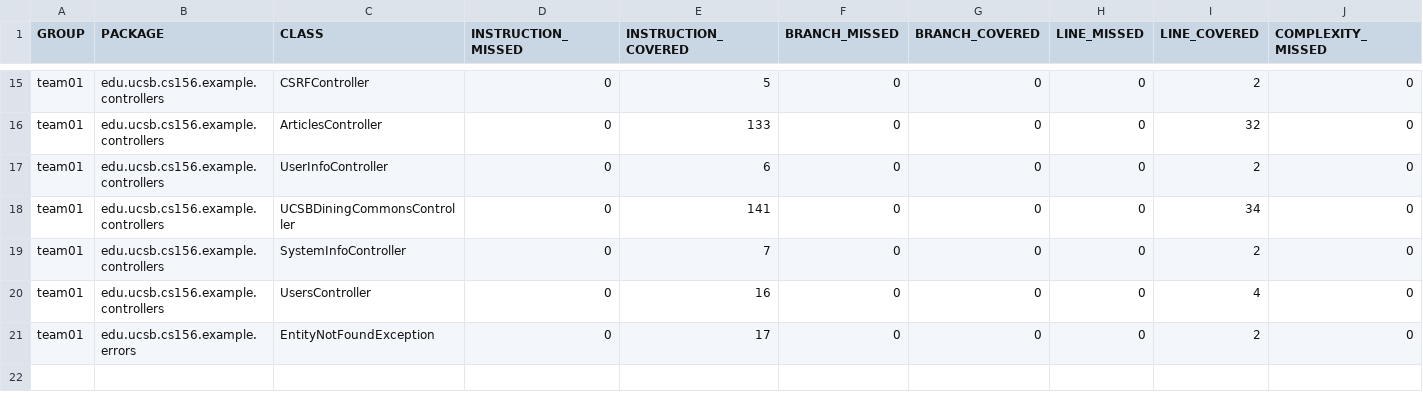
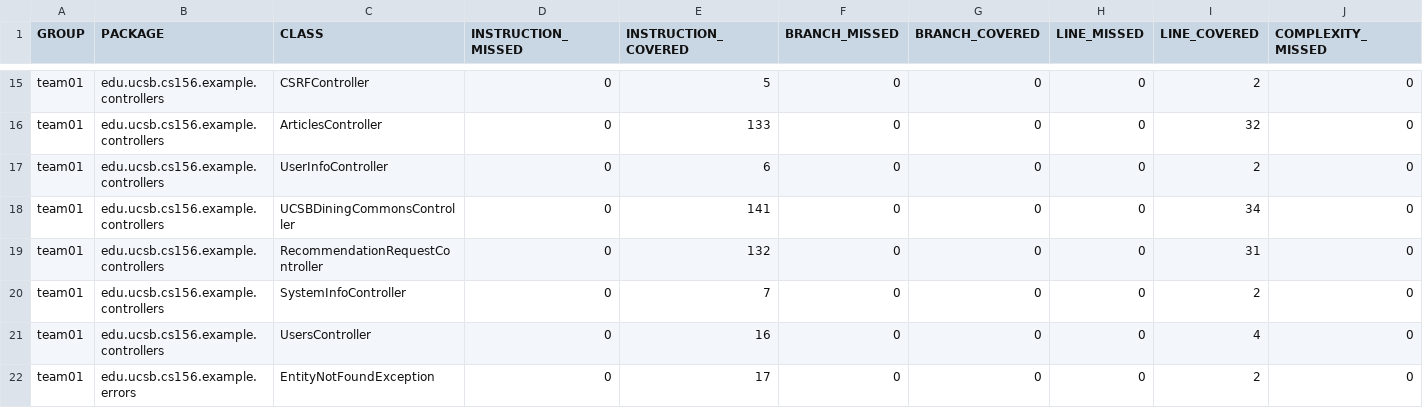
Before and after one commit to ucsb-cs156-f26/team02-f26-06, a CSV file: jacoco/jacoco.csv, drawn as a sheet; only a part is shown, gaps mark what is left out; rows hold the shown columns only; the diff names each change by its address in the sheet, - before the commit and + after, or states it on an @@ line.

Commit message:
Deploying to gh-pages from @ ucsb-cs156-f26/team02-f26-06@5182f3a6eb1540375b401dfb787718ca52453080 🚀

```diff
--- a/jacoco/jacoco.csv
+++ b/jacoco/jacoco.csv
+row 19: team01 | edu.ucsb.cs156.example.controllers | RecommendationRequestController | 0 | 132 | 0 | 0 | 0 | 31 | 0
```
Also changed, not shown: 7 other files.
